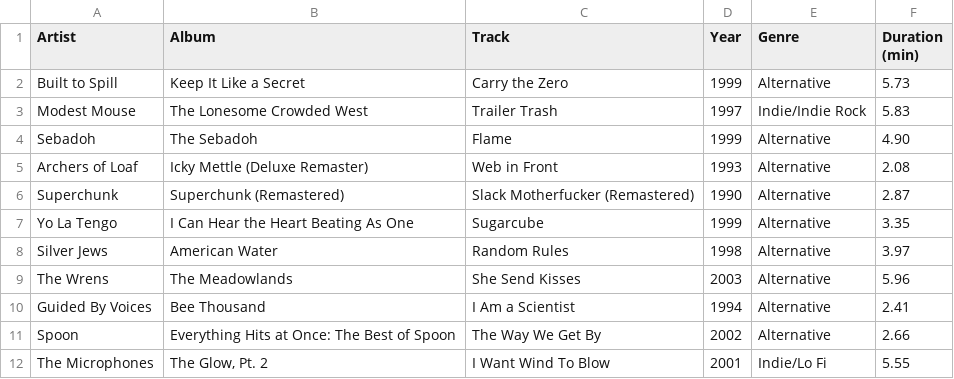
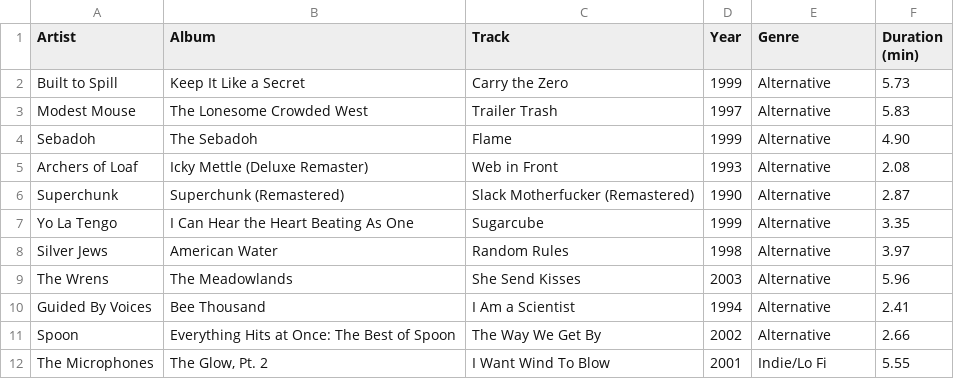
Before and after one commit to ceth-x86/beatmap-clojure, a CSV file: resources/catalog/playlists/Indie_Indie_Rock.csv, drawn as a sheet.

```diff
--- a/resources/catalog/playlists/Indie_Indie_Rock.csv
+++ b/resources/catalog/playlists/Indie_Indie_Rock.csv
@@ -2,3 +2,3 @@ Artist,Album,Track,Year,Genre,Duration (min)
 Built to Spill,Keep It Like a Secret,Carry the Zero,1999,Alternative,5.73
-Modest Mouse,The Lonesome Crowded West,Trailer Trash,1997,Indie/Indie Rock,5.83
+Modest Mouse,The Lonesome Crowded West,Trailer Trash,1997,Alternative,5.83
 Sebadoh,The Sebadoh,Flame,1999,Alternative,4.90
```
Also changed, not shown: resources/catalog/playlists/Industrial_Futurepop.csv, resources/catalog/playlists/Metal_Doom_Metal.csv, 2 other files.
